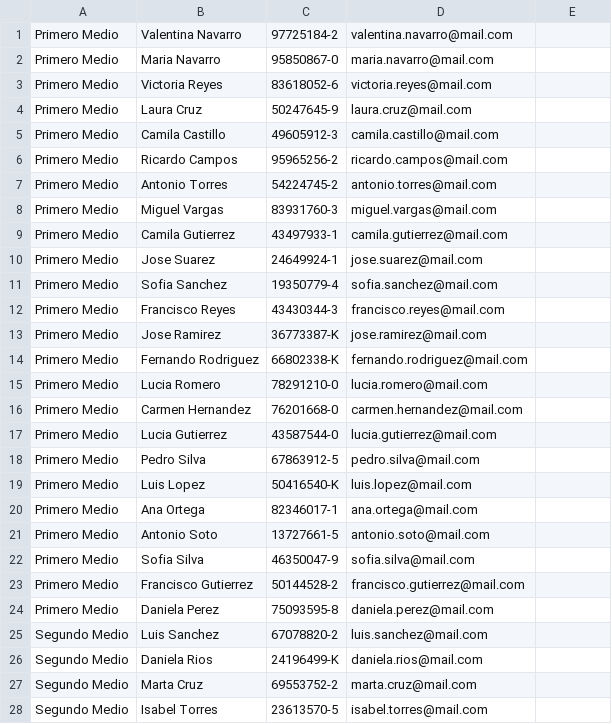
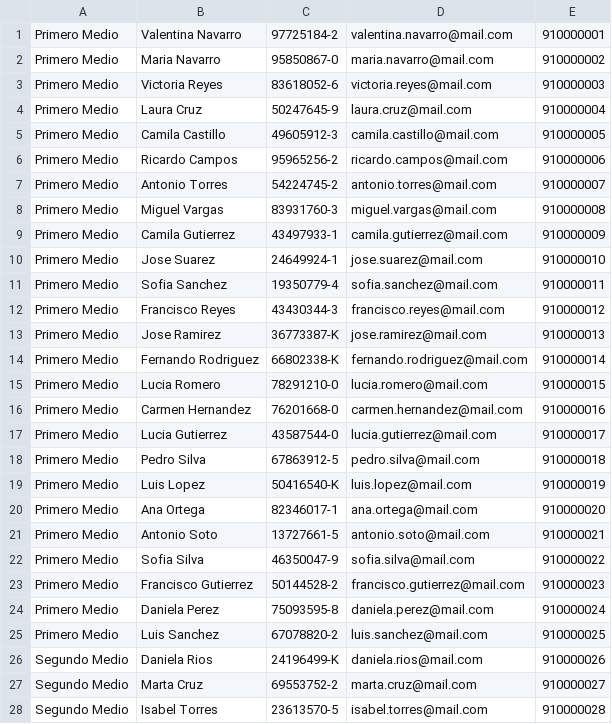
Before and after one commit to JavierBor/GestionAsistencia, a CSV file: src/main/java/com/mycompany/gestionasistencia/datosCursos.csv, drawn as a sheet; only a part is shown; the diff covers the shown part only.

```diff
--- a/src/main/java/com/mycompany/gestionasistencia/datosCursos.csv
+++ b/src/main/java/com/mycompany/gestionasistencia/datosCursos.csv
@@ -1,28 +1,28 @@
-Primero Medio,Valentina Navarro,97725184-2,valentina.navarro@mail.com
-Primero Medio,Maria Navarro,95850867-0,maria.navarro@mail.com
-Primero Medio,Victoria Reyes,83618052-6,victoria.reyes@mail.com
-Primero Medio,Laura Cruz,50247645-9,laura.cruz@mail.com
-Primero Medio,Camila Castillo,49605912-3,camila.castillo@mail.com
-Primero Medio,Ricardo Campos,95965256-2,ricardo.campos@mail.com
-Primero Medio,Antonio Torres,54224745-2,antonio.torres@mail.com
-Primero Medio,Miguel Vargas,83931760-3,miguel.vargas@mail.com
-Primero Medio,Camila Gutierrez,43497933-1,camila.gutierrez@mail.com
-Primero Medio,Jose Suarez,24649924-1,jose.suarez@mail.com
-Primero Medio,Sofia Sanchez,19350779-4,sofia.sanchez@mail.com
-Primero Medio,Francisco Reyes,43430344-3,francisco.reyes@mail.com
-Primero Medio,Jose Ramirez,36773387-K,jose.ramirez@mail.com
-Primero Medio,Fernando Rodriguez,66802338-K,fernando.rodriguez@mail.com
-Primero Medio,Lucia Romero,78291210-0,lucia.romero@mail.com
-Primero Medio,Carmen Hernandez,76201668-0,carmen.hernandez@mail.com
-Primero Medio,Lucia Gutierrez,43587544-0,lucia.gutierrez@mail.com
-Primero Medio,Pedro Silva,67863912-5,pedro.silva@mail.com
-Primero Medio,Luis Lopez,50416540-K,luis.lopez@mail.com
-Primero Medio,Ana Ortega,82346017-1,ana.ortega@mail.com
-Primero Medio,Antonio Soto,13727661-5,antonio.soto@mail.com
-Primero Medio,Sofia Silva,46350047-9,sofia.silva@mail.com
-Primero Medio,Francisco Gutierrez,50144528-2,francisco.gutierrez@mail.com
-Primero Medio,Daniela Perez,75093595-8,daniela.perez@mail.com
-Segundo Medio,Luis Sanchez,67078820-2,luis.sanchez@mail.com
-Segundo Medio,Daniela Rios,24196499-K,daniela.rios@mail.com
-Segundo Medio,Marta Cruz,69553752-2,marta.cruz@mail.com
-Segundo Medio,Isabel Torres,23613570-5,isabel.torres@mail.com
+Primero Medio,Valentina Navarro,97725184-2,valentina.navarro@mail.com,910000001
+Primero Medio,Maria Navarro,95850867-0,maria.navarro@mail.com,910000002
+Primero Medio,Victoria Reyes,83618052-6,victoria.reyes@mail.com,910000003
+Primero Medio,Laura Cruz,50247645-9,laura.cruz@mail.com,910000004
+Primero Medio,Camila Castillo,49605912-3,camila.castillo@mail.com,910000005
+Primero Medio,Ricardo Campos,95965256-2,ricardo.campos@mail.com,910000006
+Primero Medio,Antonio Torres,54224745-2,antonio.torres@mail.com,910000007
+Primero Medio,Miguel Vargas,83931760-3,miguel.vargas@mail.com,910000008
+Primero Medio,Camila Gutierrez,43497933-1,camila.gutierrez@mail.com,910000009
+Primero Medio,Jose Suarez,24649924-1,jose.suarez@mail.com,910000010
+Primero Medio,Sofia Sanchez,19350779-4,sofia.sanchez@mail.com,910000011
+Primero Medio,Francisco Reyes,43430344-3,francisco.reyes@mail.com,910000012
+Primero Medio,Jose Ramirez,36773387-K,jose.ramirez@mail.com,910000013
+Primero Medio,Fernando Rodriguez,66802338-K,fernando.rodriguez@mail.com,910000014
+Primero Medio,Lucia Romero,78291210-0,lucia.romero@mail.com,910000015
+Primero Medio,Carmen Hernandez,76201668-0,carmen.hernandez@mail.com,910000016
+Primero Medio,Lucia Gutierrez,43587544-0,lucia.gutierrez@mail.com,910000017
+Primero Medio,Pedro Silva,67863912-5,pedro.silva@mail.com,910000018
+Primero Medio,Luis Lopez,50416540-K,luis.lopez@mail.com,910000019
+Primero Medio,Ana Ortega,82346017-1,ana.ortega@mail.com,910000020
+Primero Medio,Antonio Soto,13727661-5,antonio.soto@mail.com,910000021
+Primero Medio,Sofia Silva,46350047-9,sofia.silva@mail.com,910000022
+Primero Medio,Francisco Gutierrez,50144528-2,francisco.gutierrez@mail.com,910000023
+Primero Medio,Daniela Perez,75093595-8,daniela.perez@mail.com,910000024
+Primero Medio,Luis Sanchez,67078820-2,luis.sanchez@mail.com,910000025
+Segundo Medio,Daniela Rios,24196499-K,daniela.rios@mail.com,910000026
+Segundo Medio,Marta Cruz,69553752-2,marta.cruz@mail.com,910000027
+Segundo Medio,Isabel Torres,23613570-5,isabel.torres@mail.com,910000028
```
Also changed, not shown: 3 added rows, 2 removed rows and 104 edited cells elsewhere in this file, 2 other files.
